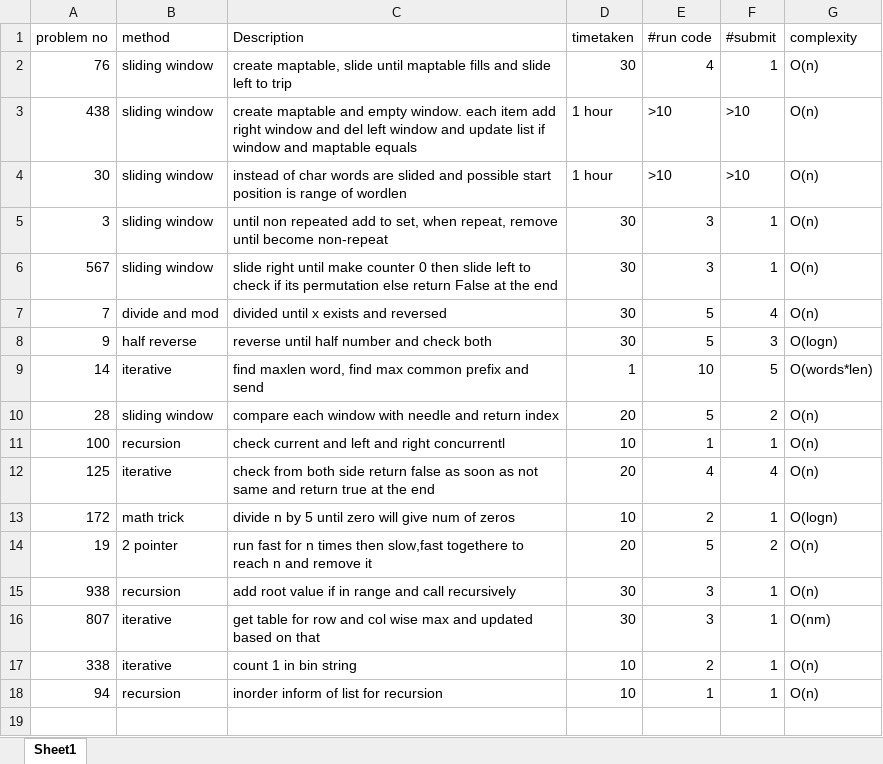
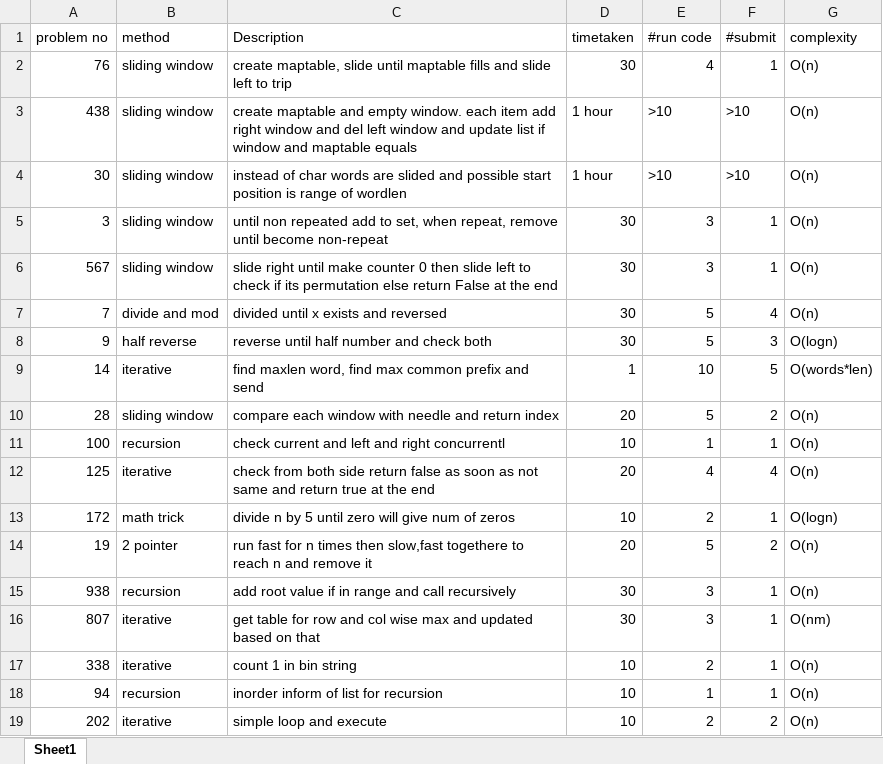
Before and after one commit to gokulramanaa/leedcodeanalysis, an Excel workbook: probtracker.xlsx, sheet Sheet1, drawn as a sheet; values as stored, in another font and other column widths than the file's, no borders; the diff names each change by its address in the sheet, - before the commit and + after, or states it on an @@ line.

```diff
--- a/probtracker.xlsx (sheet Sheet1)
+++ b/probtracker.xlsx (sheet Sheet1)
+row 19: 202 | iterative | simple loop and execute | 10 | 2 | 2 | O(n)
```
Also changed, not shown: 2 other files.
